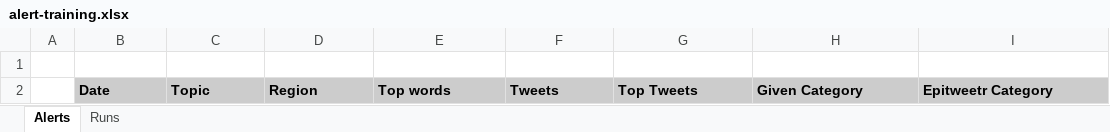
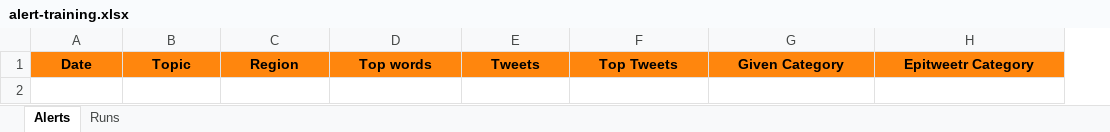
Before and after one commit to EU-ECDC/epitweetr, an Excel workbook: epitweetr/inst/extdata/alert-training.xlsx, sheet Alerts, drawn as a sheet; values as stored, in another font and other column widths than the file's, no borders; table styles not drawn; removed rows and columns are numbered as before the commit, all else as after; the diff names each change by its address in the sheet, - before the commit and + after, or states it on an @@ line.

Commit message:
1. Finishing implementing ML for alerts, including subscriptors, retrain and search 2. Changing geotraining OK/KO to yes/no

```diff
--- a/epitweetr/inst/extdata/alert-training.xlsx (sheet Alerts)
+++ b/epitweetr/inst/extdata/alert-training.xlsx (sheet Alerts)
-column A, empty
-row 1: (empty)
@@ A1:H1 fill: #CCCCCC → #FF860D, alignment: left → center @@
```
Also changed, not shown: sheet Runs, epitweetr/inst/extdata/geo-training.xlsx, epitweetr/inst/extdata/subscribers.xlsx, 7 other files.
